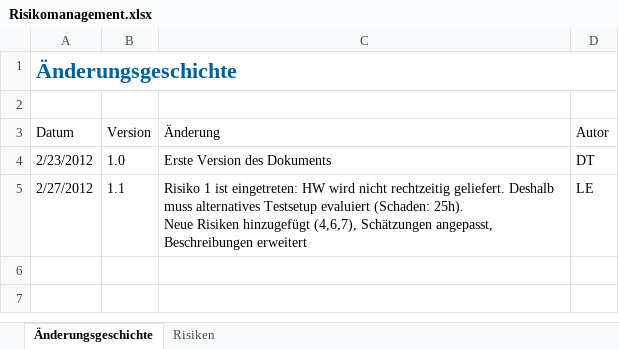
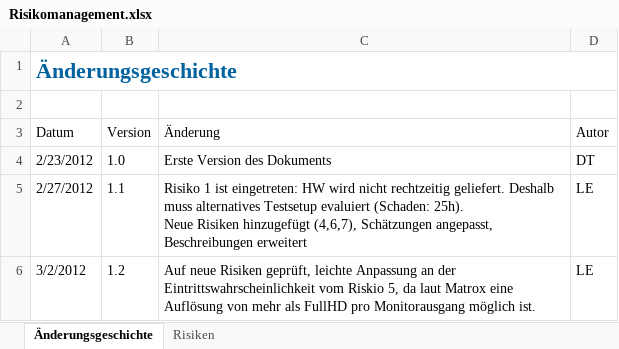
Before and after one commit to lukaselmer/hsr-bachelor-thesis-videowall, an Excel workbook: doc/Bericht/05_Technischer Bericht/02_Projektmanagement/Risikomanagement.xlsx, sheet Änderungsgeschichte, drawn as a sheet; values as stored, in another font and other column widths than the file's, no borders; table styles not drawn; the diff names each change by its address in the sheet, - before the commit and + after, or states it on an @@ line.

Commit message:
refs #672

```diff
--- a/doc/Bericht/05_Technischer Bericht/02_Projektmanagement/Risikomanagement.xlsx (sheet Änderungsgeschichte)
+++ b/doc/Bericht/05_Technischer Bericht/02_Projektmanagement/Risikomanagement.xlsx (sheet Änderungsgeschichte)
+row 6: 3/2/2012 | 1.2 | Auf neue Risiken geprüft, leichte Anpassung an der Eintrittswahrscheinlichkeit vom Riskio 5, da laut Matrox eine Auflösung von mehr als FullHD pro Monitorausgang möglich ist. | LE
```
Also changed, not shown: sheet Risiken.
